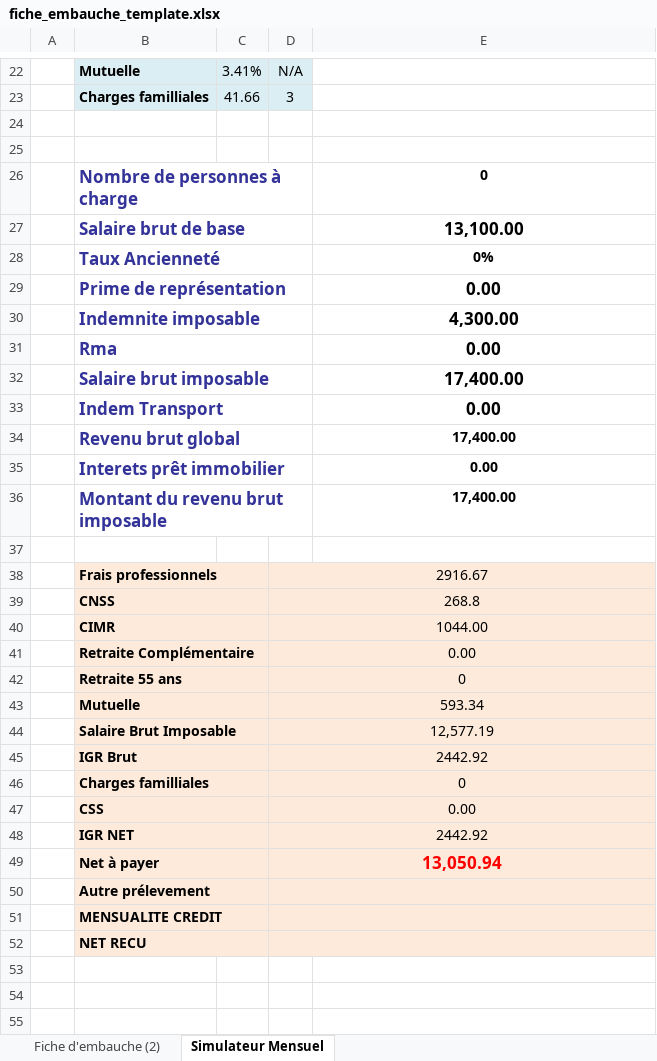
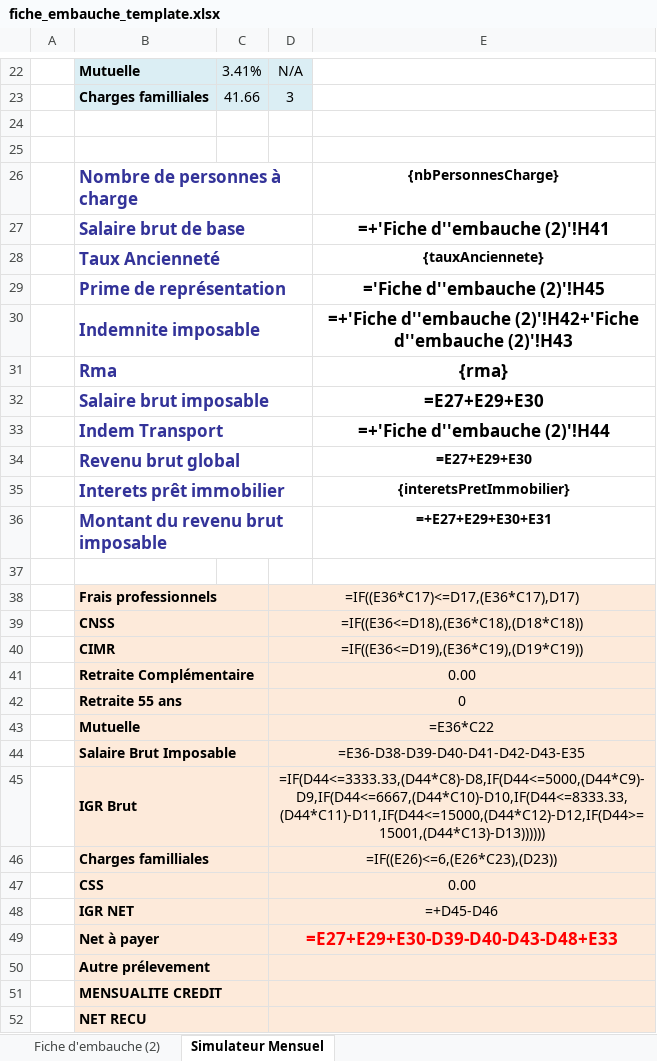
Before and after one commit to yasminelkhawa-prog/CIMAR-APP, an Excel workbook: src/assets/templates/fiche_embauche_template.xlsx, sheet Simulateur Mensuel, drawn as a sheet; only a part is shown, gaps mark what is left out; values as stored, in another font and other column widths than the file's, no borders; formulas without a stored value are shown as written; the diff covers the shown part only; the diff names each change by its address in the sheet, - before the commit and + after, or states it on an @@ line.

```diff
--- a/src/assets/templates/fiche_embauche_template.xlsx (sheet Simulateur Mensuel)
+++ b/src/assets/templates/fiche_embauche_template.xlsx (sheet Simulateur Mensuel)
-E26: 0
+E26: {nbPersonnesCharge}
-E27: 13,100.00
+E27: =+'Fiche d''embauche (2)'!H41
-E28: 0%
+E28: {tauxAnciennete}
-E29: 0.00
+E29: ='Fiche d''embauche (2)'!H45
-E30: 4,300.00
+E30: =+'Fiche d''embauche (2)'!H42+'Fiche d''embauche (2)'!H43
-E31: 0.00
+E31: {rma}
-E32: 17,400.00
+E32: =E27+E29+E30
-E33: 0.00
+E33: =+'Fiche d''embauche (2)'!H44
-E34: 17,400.00
+E34: =E27+E29+E30
-E35: 0.00
+E35: {interetsPretImmobilier}
-E36: 17,400.00
+E36: =+E27+E29+E30+E31
-C38:C52 fill: #FDEADA
+C38:C52 fill: none
-D38: 2916.67
+D38: =IF((E36*C17)<=D17,(E36*C17),D17)
-E38:E52 fill: #FDEADA
+E38:E52 fill: none
-D39: 268.8
+D39: =IF((E36<=D18),(E36*C18),(D18*C18))
-D40: 1044.00
+D40: =IF((E36<=D19),(E36*C19),(D19*C19))
-D43: 593.34
+D43: =E36*C22
-D44: 12,577.19
+D44: =E36-D38-D39-D40-D41-D42-D43-E35
-D45: 2442.92
+D45: =IF(D44<=3333.33,(D44*C8)-D8,IF(D44<=5000,(D44*C9)-D9,IF(D44<=6667,(D44*C10)-D10,IF(D44<=8333.33,(D44*C11)-D11,IF(D44<=15000,(D44*C12)-D12,IF(D44>=15001,(D44*C13)-D13))))))
-D46: 0
+D46: =IF((E26)<=6,(E26*C23),(D23))
-D48: 2442.92
+D48: =+D45-D46
-D49: 13,050.94
+D49: =E27+E29+E30-D39-D40-D43-D48+E33
```
Also changed, not shown: 1 added row, 1 removed row, 2 edited cells and cell formats elsewhere in this sheet, sheet Fiche d'embauche (2).
